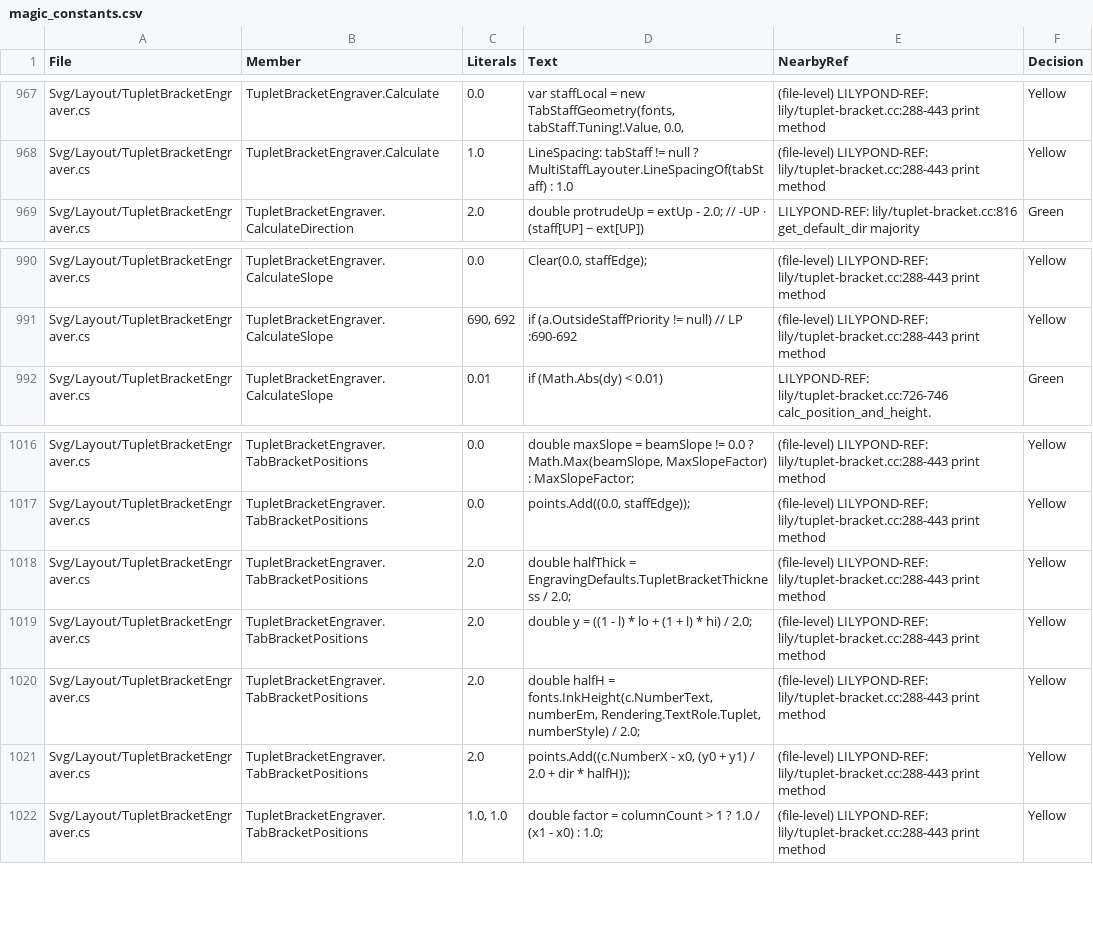
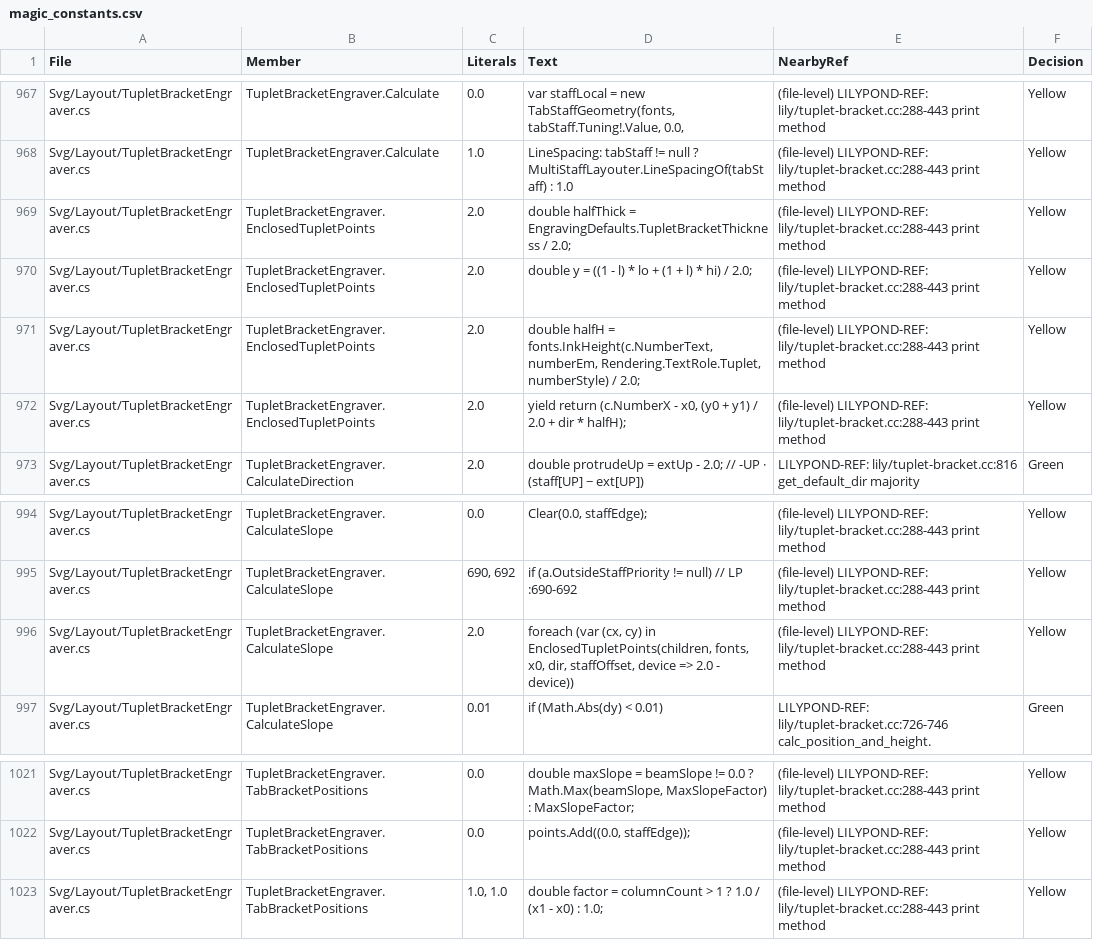
Before and after one commit to yotsuda/LilySharp, a CSV file: audit/magic_constants.csv, drawn as a sheet; only a part is shown, gaps mark what is left out; removed rows and columns are numbered as before the commit, all else as after; the diff names each change by its address in the sheet, - before the commit and + after, or states it on an @@ line.

Commit message:
Nested tuplets stack as in LilyPond, and a single-note tuplet draws no bracket
An outer bracket on a notation staff stood a fixed 2.0 per depth from where it would be alone,
so numbers could swap and brackets cross. It now clears the box and number of the tuplet it
encloses (tuplet-bracket.cc:646-680), by the code the tab path already had, now shared. A
single-note tuplet spans no column and draws its number alone (:130-143).

Rebases showcase/05-special-techniques, on the owner's approval 2026-11-05: the only svg of 1262
that moved, the two nests of bars 3 and 4. Inner and outer numbers now stand 1.73 apart, against
LilyPond's 1.709 and 1.723; before, the inner stood 0.70 over the outer. Justified by the ledger
points staff.staff.tuplet-nested-{control,bracket,number,identical} (probes/tuplet-nested.ly).

29 numbers of ten nested bars agree with LilyPond's svg in x and y to one offset, within 0.027.
Full 14602 / 0 / 2. Poisons all red but three with no observer, kept as LilyPond's lines: the
child's depth, its voice, the inner-first order.
Residuals: tuplet-nested-bracket -0.025 (OPEN: LilyPond's inner stands at -4.125); an outer over
a very steep inner stands 0.07 low. The fallback with no bound positions keeps the old step.

```diff
--- a/audit/magic_constants.csv
+++ b/audit/magic_constants.csv
+row 969: Svg/Layout/TupletBracketEngraver.cs | TupletBracketEngraver.EnclosedTupletPoints | 2.0 | double halfThick = EngravingDefaults.TupletBracketThickness / 2.0; | (file-level) LILYPOND-REF: lily/tuplet-bracket.cc:288-443 print method | Yellow
+row 970: Svg/Layout/TupletBracketEngraver.cs | TupletBracketEngraver.EnclosedTupletPoints | 2.0 | double y = ((1 - l) * lo + (1 + l) * hi) / 2.0; | (file-level) LILYPOND-REF: lily/tuplet-bracket.cc:288-443 print method | Yellow
+row 971: Svg/Layout/TupletBracketEngraver.cs | TupletBracketEngraver.EnclosedTupletPoints | 2.0 | double halfH = fonts.InkHeight(c.NumberText, numberEm, Rendering.TextRole.Tuplet, numberStyle) / 2.0; | (file-level) LILYPOND-REF: lily/tuplet-bracket.cc:288-443 print method | Yellow
+row 972: Svg/Layout/TupletBracketEngraver.cs | TupletBracketEngraver.EnclosedTupletPoints | 2.0 | yield return (c.NumberX - x0, (y0 + y1) / 2.0 + dir * halfH); | (file-level) LILYPOND-REF: lily/tuplet-bracket.cc:288-443 print method | Yellow
+row 996: Svg/Layout/TupletBracketEngraver.cs | TupletBracketEngraver.CalculateSlope | 2.0 | foreach (var (cx, cy) in EnclosedTupletPoints(children, fonts, x0, dir, staffOffset, device => 2.0 - device)) | (file-level) LILYPOND-REF: lily/tuplet-bracket.cc:288-443 print method | Yellow
-row 1018: Svg/Layout/TupletBracketEngraver.cs | TupletBracketEngraver.TabBracketPositions | 2.0 | double halfThick = EngravingDefaults.TupletBracketThickness / 2.0; | (file-level) LILYPOND-REF: lily/tuplet-bracket.cc:288-443 print method | Yellow
-row 1019: Svg/Layout/TupletBracketEngraver.cs | TupletBracketEngraver.TabBracketPositions | 2.0 | double y = ((1 - l) * lo + (1 + l) * hi) / 2.0; | (file-level) LILYPOND-REF: lily/tuplet-bracket.cc:288-443 print method | Yellow
-row 1020: Svg/Layout/TupletBracketEngraver.cs | TupletBracketEngraver.TabBracketPositions | 2.0 | double halfH = fonts.InkHeight(c.NumberText, numberEm, Rendering.TextRole.Tuplet, numberStyle) / 2.0; | (file-level) LILYPOND-REF: lily/tuplet-bracket.cc:288-443 print method | Yellow
-row 1021: Svg/Layout/TupletBracketEngraver.cs | TupletBracketEngraver.TabBracketPositions | 2.0 | points.Add((c.NumberX - x0, (y0 + y1) / 2.0 + dir * halfH)); | (file-level) LILYPOND-REF: lily/tuplet-bracket.cc:288-443 print method | Yellow
```
Also changed, not shown: 10 other files.
